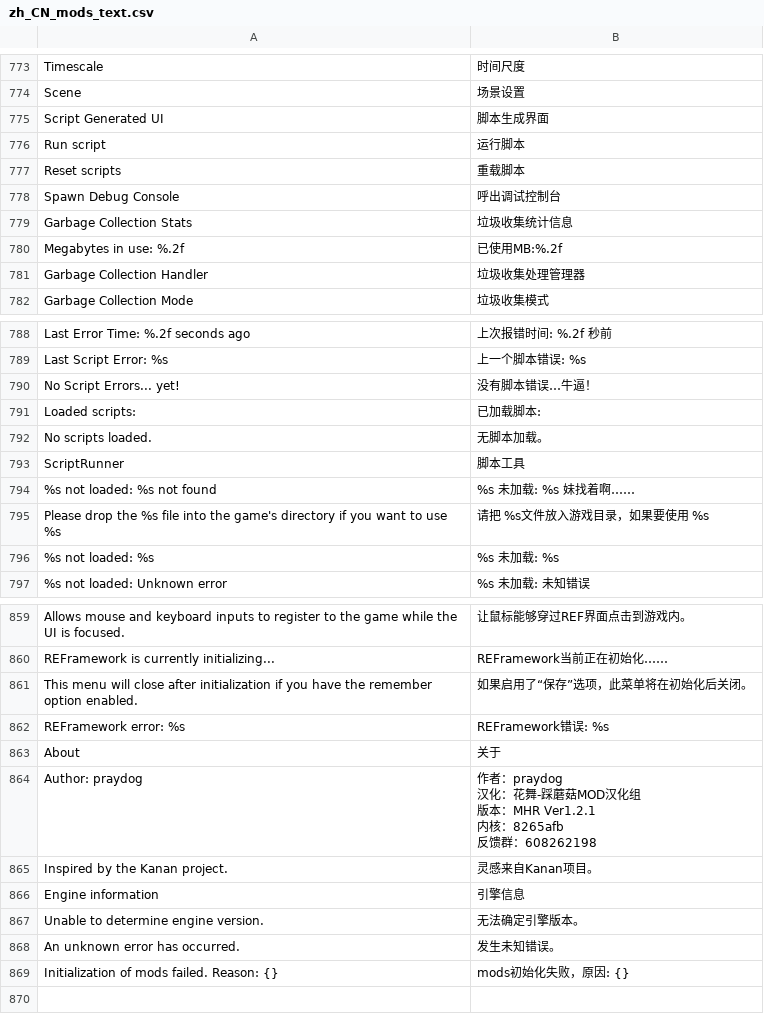
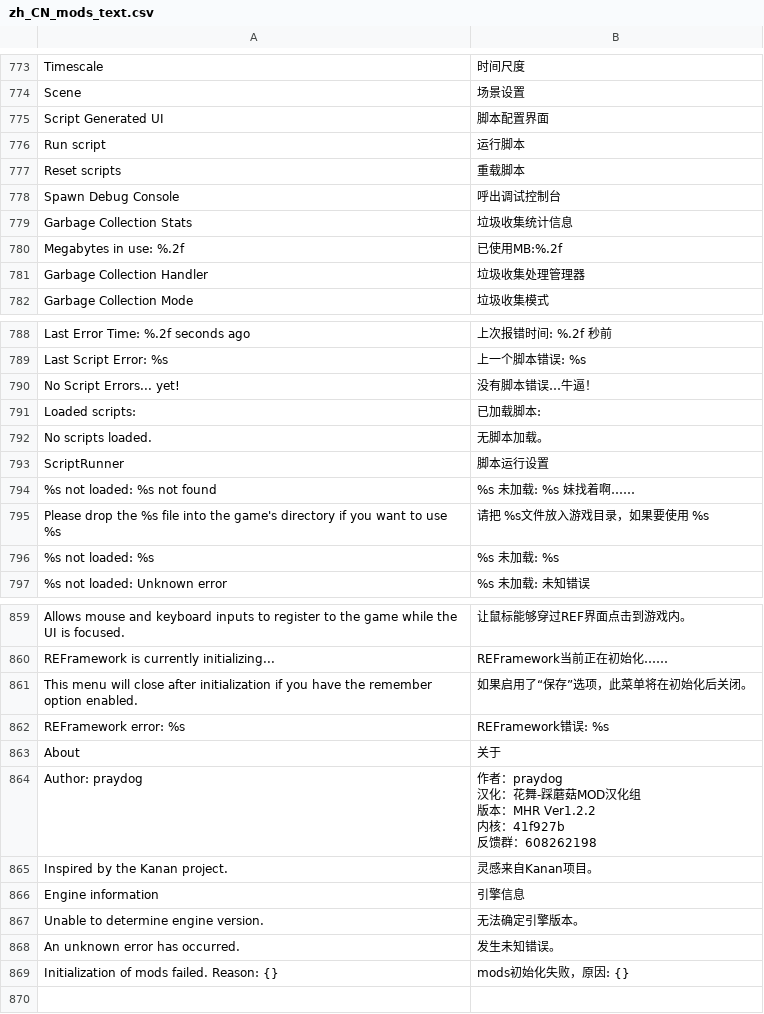
Before and after one commit to linepro6/REFramework, a CSV file: translate/zh_CN_mods_text.csv, drawn as a sheet; only a part is shown, gaps mark what is left out.

```diff
--- a/translate/zh_CN_mods_text.csv
+++ b/translate/zh_CN_mods_text.csv
@@ -774,3 +774,3 @@ Timescale,时间尺度,,,,,,,,,,,,,,,,,,,,,,,
 Scene,场景设置,,,,,,,,,,,,,,,,,,,,,,,
-Script Generated UI,脚本生成界面,,,,,,,,,,,,,,,,,,,,,,,
+Script Generated UI,脚本配置界面,,,,,,,,,,,,,,,,,,,,,,,
 Run script,运行脚本,,,,,,,,,,,,,,,,,,,,,,,
@@ -792,3 +792,3 @@ Loaded scripts:,已加载脚本:,,,,,,,,,,,,,,,,,,,,,,,
 No scripts loaded.,无脚本加载。,,,,,,,,,,,,,,,,,,,,,,,
-ScriptRunner,脚本工具,,,,,,,,,,,,,,,,,,,,,,,
+ScriptRunner,脚本运行设置,,,,,,,,,,,,,,,,,,,,,,,
 %s not loaded: %s not found,%s 未加载: %s 妹找着啊……,,,,,,,,,,,,,,,,,,,,,,,
@@ -863,7 +863,7 @@ REFramework error: %s,REFramework错误: %s,,,,,,,,,,,,,,,,,,,,,,,
 About,关于,,,,,,,,,,,,,,,,,,,,,,,
-Author: praydog,"作者：praydog
-汉化：花舞-踩蘑菇MOD汉化组
-版本：MHR Ver1.2.1
-内核：8265afb
-反馈群：608262198",,,,,,,,,,,,,,,,,,,,,,,
+Author: praydog,"作者：praydog
+汉化：花舞-踩蘑菇MOD汉化组
+版本：MHR Ver1.2.2
+内核：41f927b
+反馈群：608262198",,,,,,,,,,,,,,,,,,,,,,,
 Inspired by the Kanan project.,灵感来自Kanan项目。,,,,,,,,,,,,,,,,,,,,,,,
```
Also changed, not shown: 2 other files.
